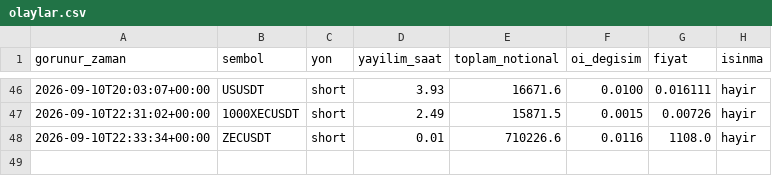
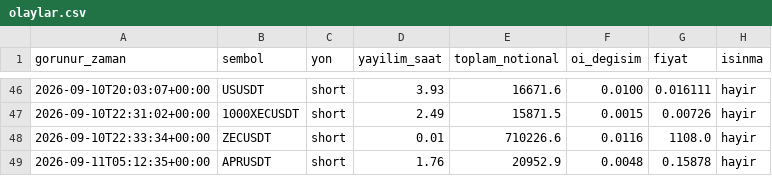
Before and after one commit to varmlx/balina-dedektor, a CSV file: olaylar.csv, drawn as a sheet; only a part is shown, gaps mark what is left out.

```diff
--- a/olaylar.csv
+++ b/olaylar.csv
@@ -48 +48,2 @@ gorunur_zaman,sembol,yon,yayilim_saat,toplam_notional,oi_degisim,fiyat,isinma
 2026-09-10T22:33:34+00:00,ZECUSDT,short,0.01,710226.6,0.0116,1108.0,hayir
+2026-09-11T05:12:35+00:00,APRUSDT,short,1.76,20952.9,0.0048,0.15878,hayir
```
Also changed, not shown: 2 other files.
